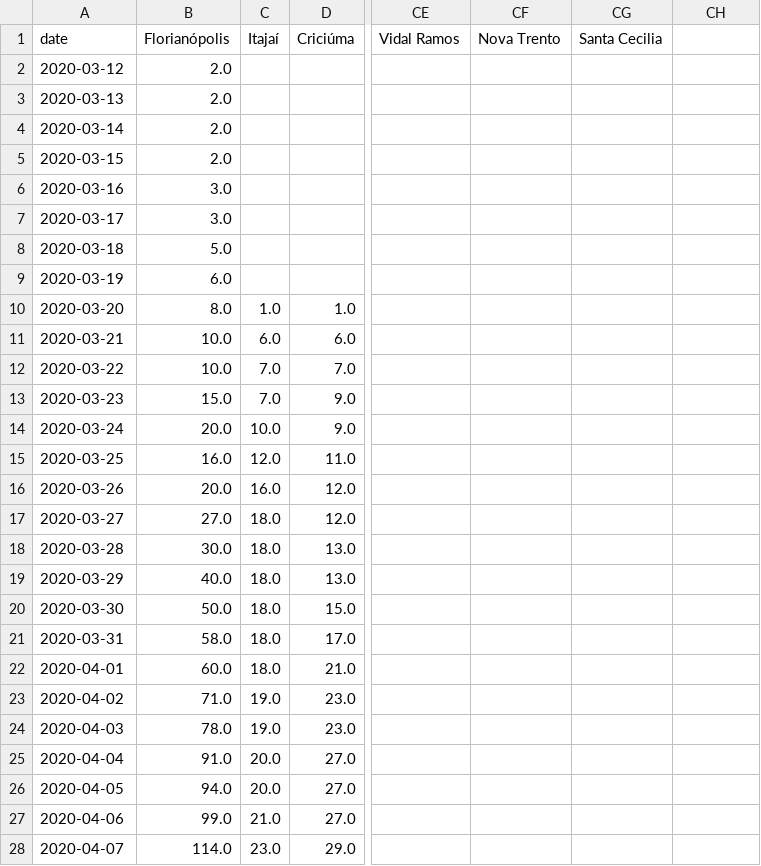
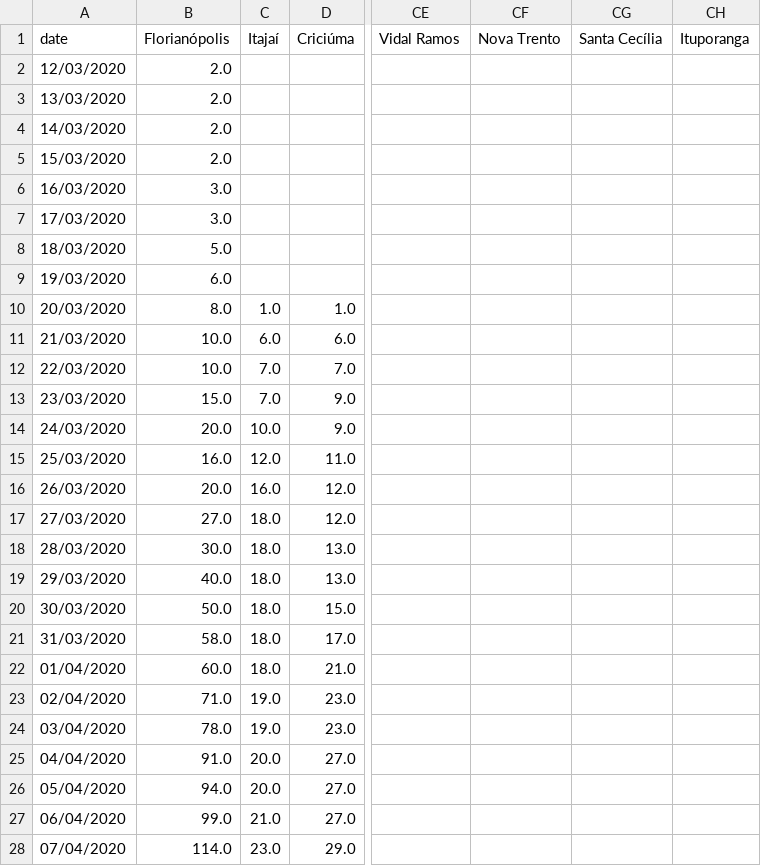
Before and after one commit to zelacerda/covid-19-sc-data, a CSV file: tabular.csv, drawn as a sheet; only a part is shown, gaps mark what is left out; the diff covers the shown part only; the diff names each change by its address in the sheet, - before the commit and + after, or states it on an @@ line.

```diff
--- a/tabular.csv
+++ b/tabular.csv
-CG1: Santa Cecilia
+CG1: Santa Cecília
-CH1: (empty)
+CH1: Ituporanga
-A2 (date): 2020-03-12
+A2 (date): 12/03/2020
-A3 (date): 2020-03-13
+A3 (date): 13/03/2020
-A4 (date): 2020-03-14
+A4 (date): 14/03/2020
-A5 (date): 2020-03-15
+A5 (date): 15/03/2020
-A6 (date): 2020-03-16
+A6 (date): 16/03/2020
-A7 (date): 2020-03-17
+A7 (date): 17/03/2020
-A8 (date): 2020-03-18
+A8 (date): 18/03/2020
-A9 (date): 2020-03-19
+A9 (date): 19/03/2020
-A10 (date): 2020-03-20
+A10 (date): 20/03/2020
-A11 (date): 2020-03-21
+A11 (date): 21/03/2020
-A12 (date): 2020-03-22
+A12 (date): 22/03/2020
-A13 (date): 2020-03-23
+A13 (date): 23/03/2020
-A14 (date): 2020-03-24
+A14 (date): 24/03/2020
-A15 (date): 2020-03-25
+A15 (date): 25/03/2020
-A16 (date): 2020-03-26
+A16 (date): 26/03/2020
-A17 (date): 2020-03-27
+A17 (date): 27/03/2020
-A18 (date): 2020-03-28
+A18 (date): 28/03/2020
-A19 (date): 2020-03-29
+A19 (date): 29/03/2020
-A20 (date): 2020-03-30
+A20 (date): 30/03/2020
-A21 (date): 2020-03-31
+A21 (date): 31/03/2020
-A22 (date): 2020-04-01
+A22 (date): 01/04/2020
-A23 (date): 2020-04-02
+A23 (date): 02/04/2020
-A24 (date): 2020-04-03
+A24 (date): 03/04/2020
-A25 (date): 2020-04-04
+A25 (date): 04/04/2020
-A26 (date): 2020-04-05
+A26 (date): 05/04/2020
-A27 (date): 2020-04-06
+A27 (date): 06/04/2020
-A28 (date): 2020-04-07
+A28 (date): 07/04/2020
```
Also changed, not shown: 1 added row and 4 edited cells elsewhere in this file, dataset.csv.
